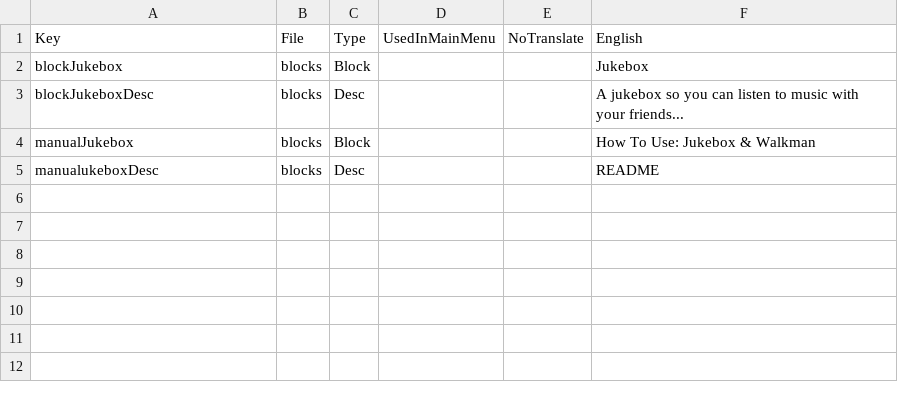
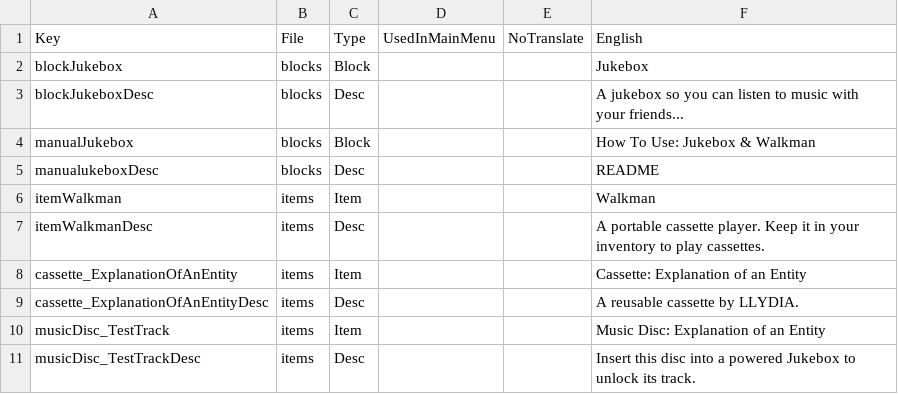
Before and after one commit to llydiacross/lizziesmod, a CSV file: LizziesMod_JukeboxAndWalkman/Config/Localization.csv, drawn as a sheet.

Commit message:
updated jukebox system

```diff
--- a/LizziesMod_JukeboxAndWalkman/Config/Localization.csv
+++ b/LizziesMod_JukeboxAndWalkman/Config/Localization.csv
@@ -5 +5,7 @@ manualJukebox,blocks,Block,,,How To Use: Jukebox & Walkman
 manualukeboxDesc,blocks,Desc,,,"README"
+itemWalkman,items,Item,,,Walkman
+itemWalkmanDesc,items,Desc,,,A portable cassette player. Keep it in your inventory to play cassettes.
+cassette_ExplanationOfAnEntity,items,Item,,,Cassette: Explanation of an Entity
+cassette_ExplanationOfAnEntityDesc,items,Desc,,,A reusable cassette by LLYDIA.
+musicDisc_TestTrack,items,Item,,,Music Disc: Explanation of an Entity
+musicDisc_TestTrackDesc,items,Desc,,,Insert this disc into a powered Jukebox to unlock its track.
```
Also changed, not shown: 17 other files.
